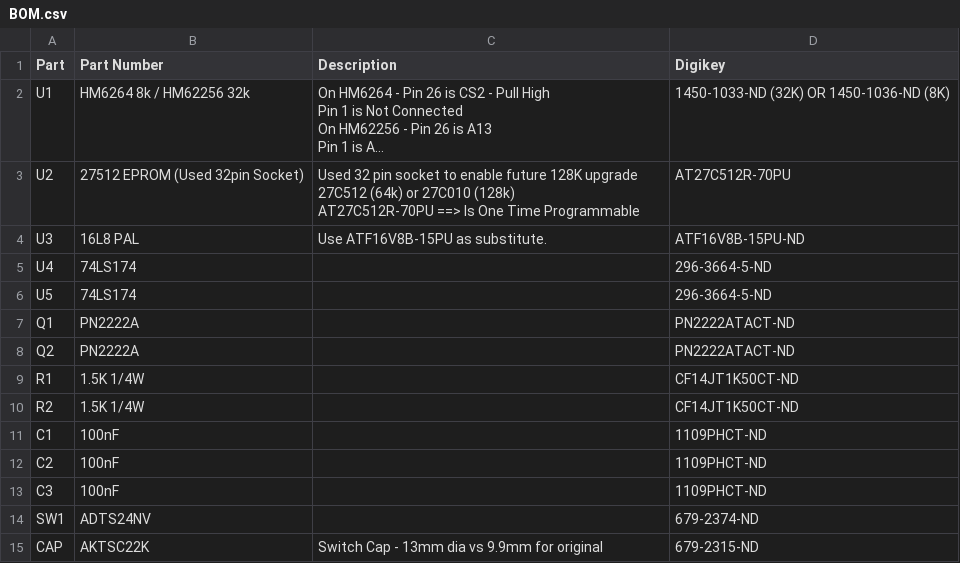
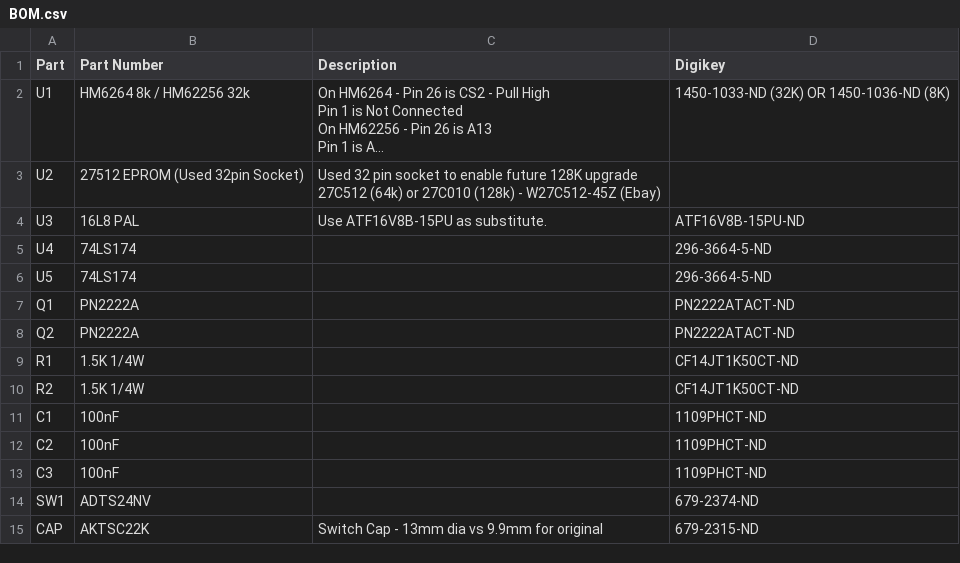
Before and after one commit to Kalidomra/SuperClone-5.0, a CSV file: BOM.csv, drawn as a sheet; long unchanged cells end in …; ↵ is a line break in a cell; the diff names each change by its address in the sheet, - before the commit and + after, or states it on an @@ line.

Commit message:
Add files via upload

```diff
--- a/BOM.csv
+++ b/BOM.csv
-C3 (Description): …27C010 (128k) ↵ AT27C512R-70PU ==> Is One Time Programmable
+C3 (Description): …27C010 (128k) - W27C512-45Z (Ebay)
-D3 (Digikey): AT27C512R-70PU
+D3 (Digikey): (empty)
```
